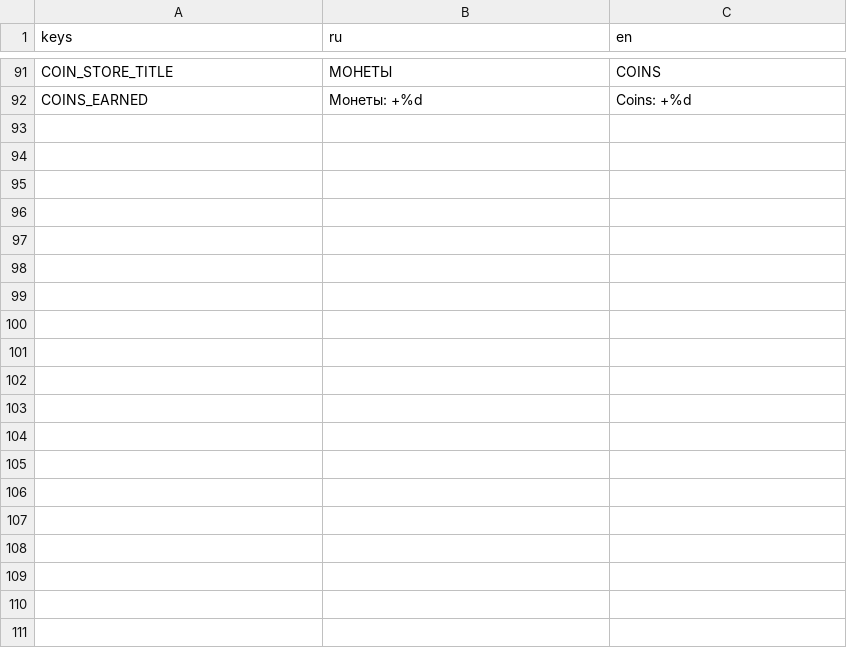
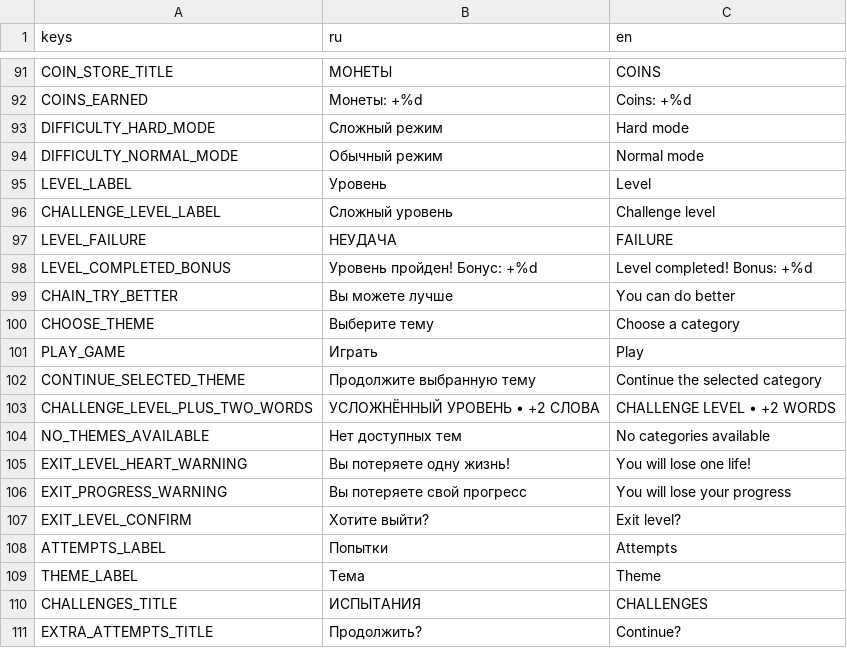
Before and after one commit to trinarr/hangman20_godot, a CSV file: localization/translations.csv, drawn as a sheet; only a part is shown, gaps mark what is left out; the diff covers the shown part only.

```diff
--- a/localization/translations.csv
+++ b/localization/translations.csv
@@ -98 +98,20 @@ COIN_STORE_TITLE,МОНЕТЫ,COINS
 COINS_EARNED,Монеты: +%d,Coins: +%d
+DIFFICULTY_HARD_MODE,Сложный режим,Hard mode
+DIFFICULTY_NORMAL_MODE,Обычный режим,Normal mode
+LEVEL_LABEL,Уровень,Level
+CHALLENGE_LEVEL_LABEL,Сложный уровень,Challenge level
+LEVEL_FAILURE,НЕУДАЧА,FAILURE
+LEVEL_COMPLETED_BONUS,Уровень пройден! Бонус: +%d,Level completed! Bonus: +%d
+CHAIN_TRY_BETTER,Вы можете лучше,You can do better
+CHOOSE_THEME,Выберите тему,Choose a category
+PLAY_GAME,Играть,Play
+CONTINUE_SELECTED_THEME,Продолжите выбранную тему,Continue the selected category
+CHALLENGE_LEVEL_PLUS_TWO_WORDS,УСЛОЖНЁННЫЙ УРОВЕНЬ • +2 СЛОВА,CHALLENGE LEVEL • +2 WORDS
+NO_THEMES_AVAILABLE,Нет доступных тем,No categories available
+EXIT_LEVEL_HEART_WARNING,Вы потеряете одну жизнь!,You will lose one life!
+EXIT_PROGRESS_WARNING,Вы потеряете свой прогресс,You will lose your progress
+EXIT_LEVEL_CONFIRM,Хотите выйти?,Exit level?
+ATTEMPTS_LABEL,Попытки,Attempts
+THEME_LABEL,Тема,Theme
+CHALLENGES_TITLE,ИСПЫТАНИЯ,CHALLENGES
+EXTRA_ATTEMPTS_TITLE,Продолжить?,Continue?
```
Also changed, not shown: 24 added rows elsewhere in this file, 5 other files.
